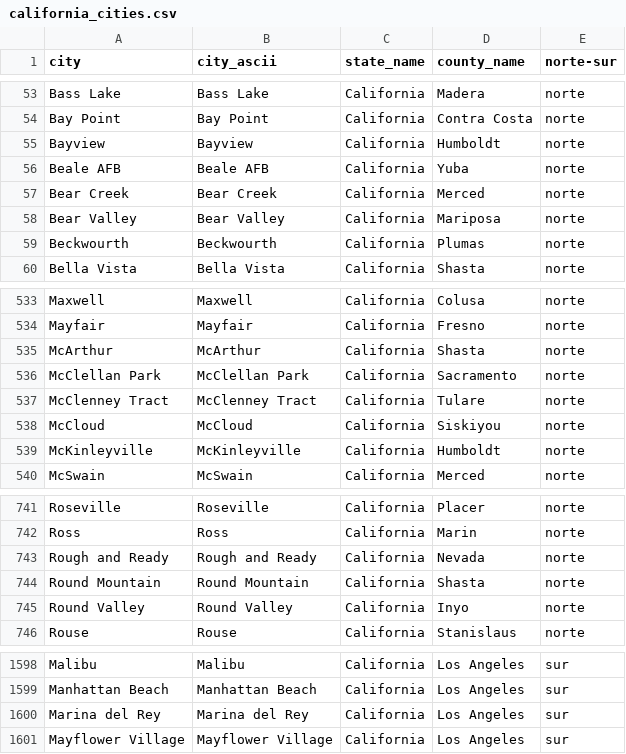
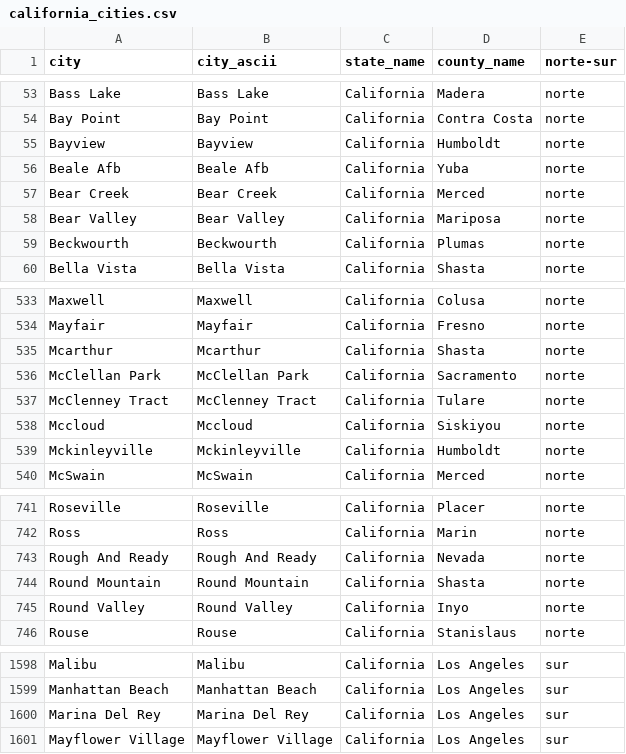
Before and after one commit to rliquitay/tpfinal_diplo_bi, a CSV file: california_cities.csv, drawn as a sheet; only a part is shown, gaps mark what is left out.

Commit message:
Actualizacion de mayusculas

```diff
--- a/california_cities.csv
+++ b/california_cities.csv
@@ -55,3 +55,3 @@ Bay Point;Bay Point;California;Contra Costa;norte
 Bayview;Bayview;California;Humboldt;norte
-Beale AFB;Beale AFB;California;Yuba;norte
+Beale Afb;Beale Afb;California;Yuba;norte
 Bear Creek;Bear Creek;California;Merced;norte
@@ -534,7 +534,7 @@ Maxwell;Maxwell;California;Colusa;norte
 Mayfair;Mayfair;California;Fresno;norte
-McArthur;McArthur;California;Shasta;norte
+Mcarthur;Mcarthur;California;Shasta;norte
 McClellan Park;McClellan Park;California;Sacramento;norte
 McClenney Tract;McClenney Tract;California;Tulare;norte
-McCloud;McCloud;California;Siskiyou;norte
-McKinleyville;McKinleyville;California;Humboldt;norte
+Mccloud;Mccloud;California;Siskiyou;norte
+Mckinleyville;Mckinleyville;California;Humboldt;norte
 McSwain;McSwain;California;Merced;norte
@@ -742,3 +742,3 @@ Roseville;Roseville;California;Placer;norte
 Ross;Ross;California;Marin;norte
-Rough and Ready;Rough and Ready;California;Nevada;norte
+Rough And Ready;Rough And Ready;California;Nevada;norte
 Round Mountain;Round Mountain;California;Shasta;norte
@@ -1599,3 +1599,3 @@ Malibu;Malibu;California;Los Angeles;sur
 Manhattan Beach;Manhattan Beach;California;Los Angeles;sur
-Marina del Rey;Marina del Rey;California;Los Angeles;sur
+Marina Del Rey;Marina Del Rey;California;Los Angeles;sur
 Mayflower Village;Mayflower Village;California;Los Angeles;sur
```
